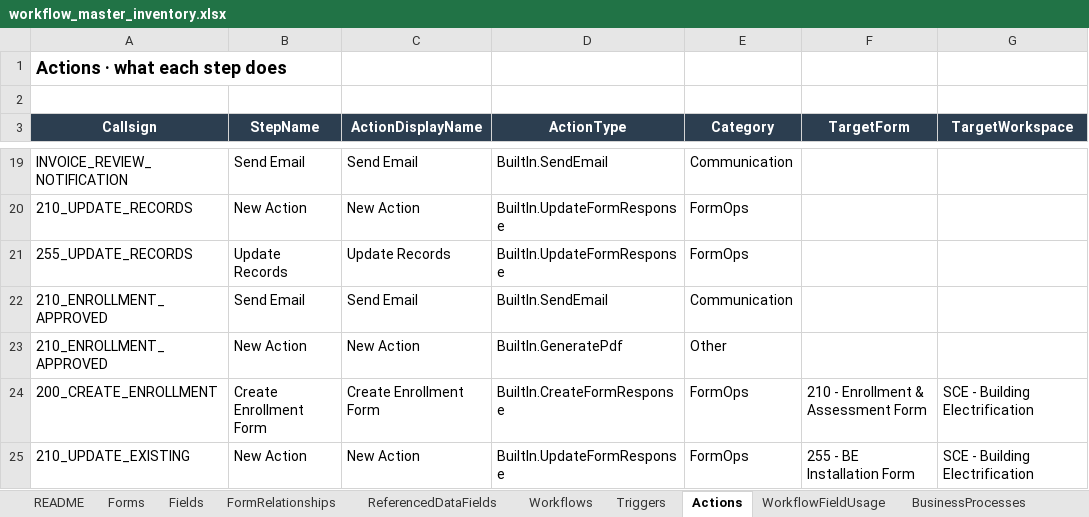
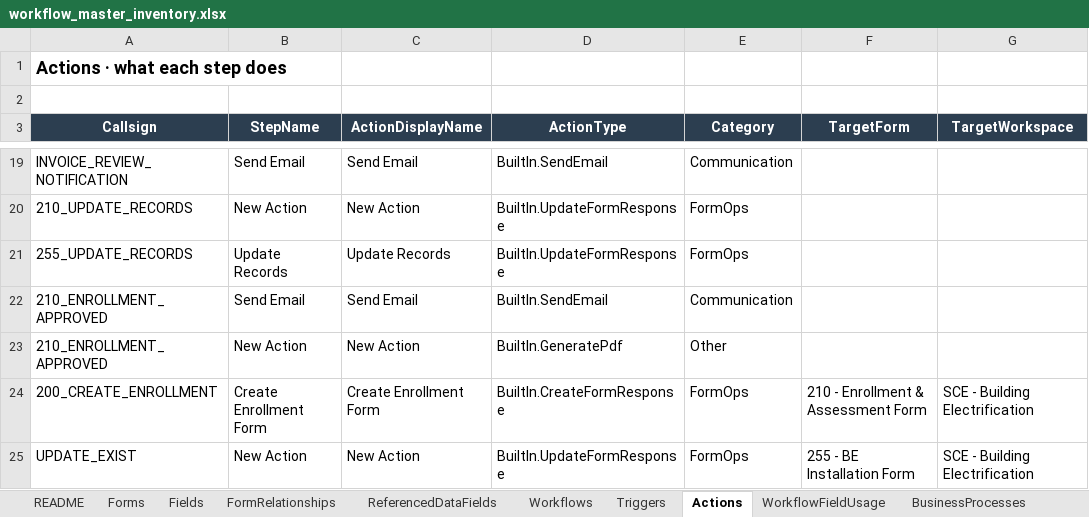
Before and after one commit to socrasteeze/system-inventory, an Excel workbook: output/sce-be/workflow_master_inventory.xlsx, sheet Actions, drawn as a sheet; only a part is shown, gaps mark what is left out; values as stored, in another font and other column widths than the file's, no borders; the diff names each change by its address in the sheet, - before the commit and + after, or states it on an @@ line.

```diff
--- a/output/sce-be/workflow_master_inventory.xlsx (sheet Actions)
+++ b/output/sce-be/workflow_master_inventory.xlsx (sheet Actions)
-A25 (Callsign): 210_UPDATE_EXISTING
+A25 (Callsign): UPDATE_EXIST
```
Also changed, not shown: sheet WorkflowFieldUsage, sheet Triggers, sheet Workflows, output/global/cross-workspace-inventory.xlsx, output/liwp/workflow_master_inventory.xlsx, 27 other files.
